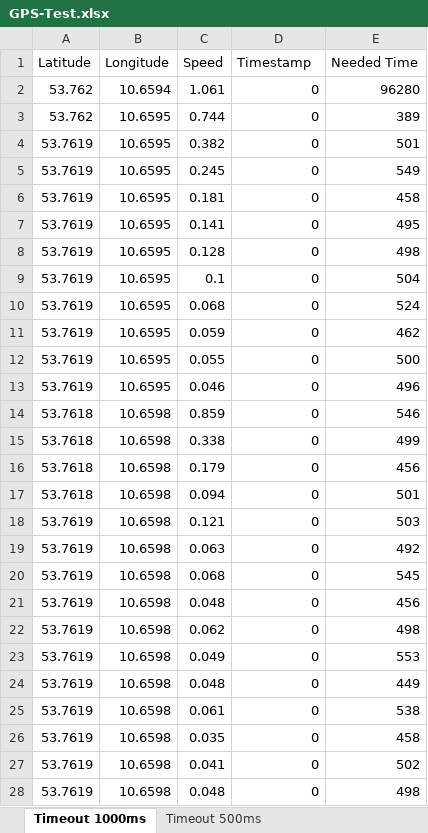
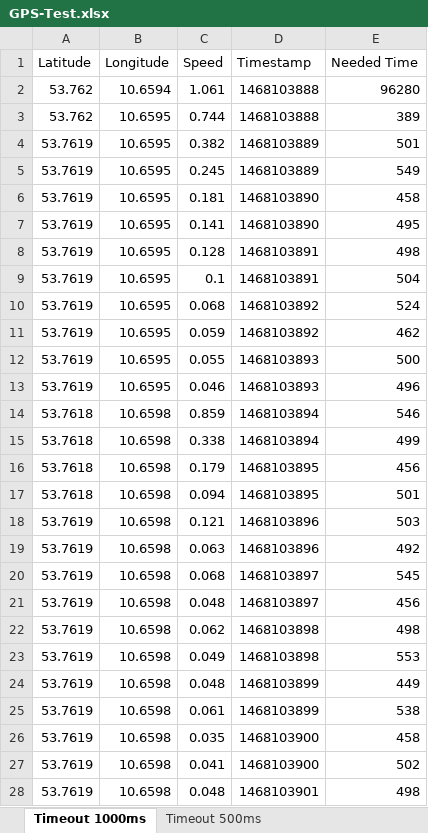
Before and after one commit to hadesrofl/Autosail-Gnublin, an Excel workbook: eval/GPS-Test.xlsx, sheet Timeout 1000ms, drawn as a sheet; only a part is shown; values as stored, in another font and other column widths than the file's, no borders; the diff covers the shown part only; the diff names each change by its address in the sheet, - before the commit and + after, or states it on an @@ line.

```diff
--- a/eval/GPS-Test.xlsx (sheet Timeout 1000ms)
+++ b/eval/GPS-Test.xlsx (sheet Timeout 1000ms)
-D2:D3 (Timestamp): 0
+D2:D3 (Timestamp): 1468103888
-D4:D5 (Timestamp): 0
+D4:D5 (Timestamp): 1468103889
-D6:D7 (Timestamp): 0
+D6:D7 (Timestamp): 1468103890
-D8:D9 (Timestamp): 0
+D8:D9 (Timestamp): 1468103891
-D10:D11 (Timestamp): 0
+D10:D11 (Timestamp): 1468103892
-D12:D13 (Timestamp): 0
+D12:D13 (Timestamp): 1468103893
-D14:D15 (Timestamp): 0
+D14:D15 (Timestamp): 1468103894
-D16:D17 (Timestamp): 0
+D16:D17 (Timestamp): 1468103895
-D18:D19 (Timestamp): 0
+D18:D19 (Timestamp): 1468103896
-D20:D21 (Timestamp): 0
+D20:D21 (Timestamp): 1468103897
-D22:D23 (Timestamp): 0
+D22:D23 (Timestamp): 1468103898
-D24:D25 (Timestamp): 0
+D24:D25 (Timestamp): 1468103899
-D26:D27 (Timestamp): 0
+D26:D27 (Timestamp): 1468103900
-D28 (Timestamp): 0
+D28 (Timestamp): 1468103901
```
Also changed, not shown: 976 edited cells elsewhere in this sheet, 14 other files.
